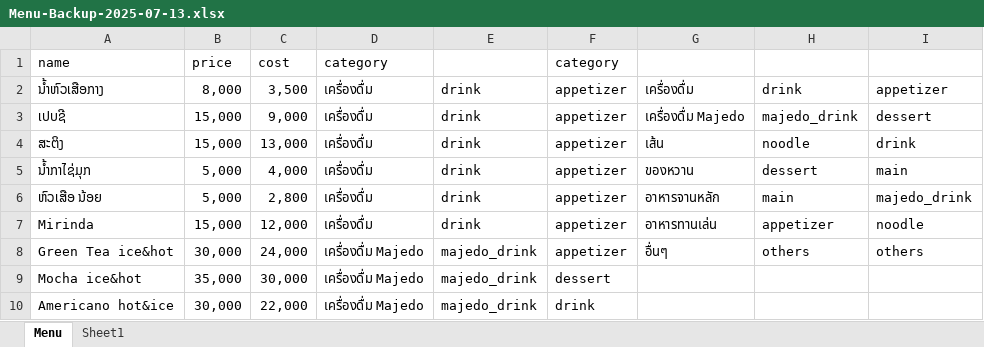
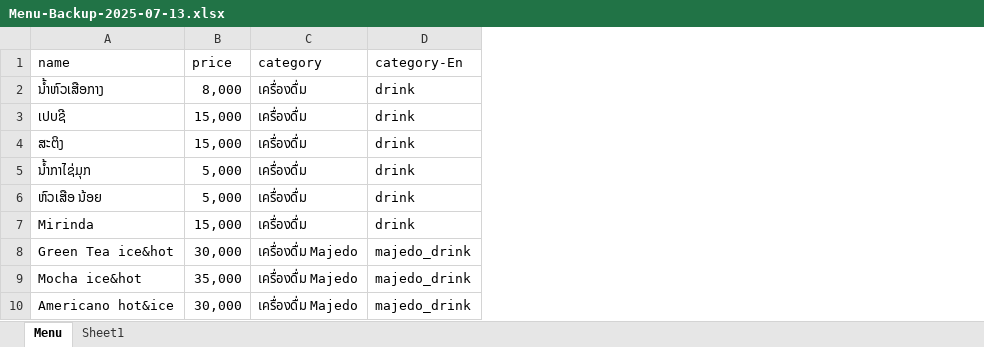
Before and after one commit to santisoukPTV/qr-order-api, an Excel workbook: Menu-Backup-2025-07-13.xlsx, sheet Menu, drawn as a sheet; only a part is shown; values as stored, in another font and other column widths than the file's, no borders; removed rows and columns are numbered as before the commit, all else as after; the diff names each change by its address in the sheet, - before the commit and + after, or states it on an @@ line.

```diff
--- a/Menu-Backup-2025-07-13.xlsx (sheet Menu)
+++ b/Menu-Backup-2025-07-13.xlsx (sheet Menu)
-column C (cost), rows 2-10: 3,500 | 9,000 | 13,000 | 4,000 | 2,800 | 12,000 | 24,000 | 30,000 | 22,000
-column F (category), rows 2-10: appetizer | appetizer | appetizer | appetizer | appetizer | appetizer | appetizer | dessert | drink
-column G, rows 2-8: เครื่องดื่ม | เครื่องดื่ม Majedo | เส้น | ของหวาน | อาหารจานหลัก | อาหารทานเล่น | อื่นๆ
-column H, rows 2-8: drink | majedo_drink | noodle | dessert | main | appetizer | others
-column I, rows 2-8: appetizer | dessert | drink | main | majedo_drink | noodle | others
-D1: (empty)
+D1: category-En
```
Also changed, not shown: formulas that keep their value, 4 other files.
